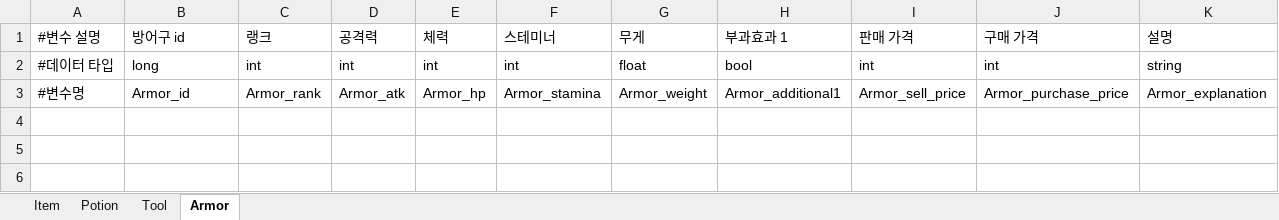
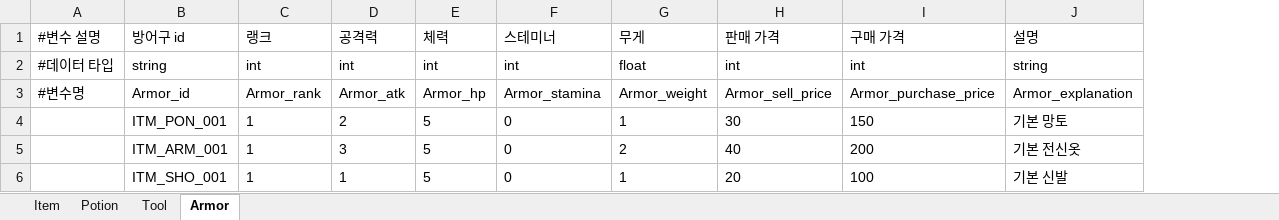
Before and after one commit to catsnakedog/DungeonRPGDataFile, an Excel workbook: Item_Info.xlsx, sheet Armor, drawn as a sheet; values as stored, in another font and other column widths than the file's, no borders; removed rows and columns are numbered as before the commit, all else as after; the diff names each change by its address in the sheet, - before the commit and + after, or states it on an @@ line.

```diff
--- a/Item_Info.xlsx (sheet Armor)
+++ b/Item_Info.xlsx (sheet Armor)
-column H (부과효과 1), rows 2-3: bool | Armor_additional1
-B2 (방어구 id): long
+B2 (방어구 id): string
+row 4:  | ITM_PON_001 | 1 | 2 | 5 | 0 | 1 | 30 | 150 | 기본 망토
+row 5:  | ITM_ARM_001 | 1 | 3 | 5 | 0 | 2 | 40 | 200 | 기본 전신옷
+row 6:  | ITM_SHO_001 | 1 | 1 | 5 | 0 | 1 | 20 | 100 | 기본 신발
```
Also changed, not shown: sheet Item, sheet Potion, sheet Tool.
